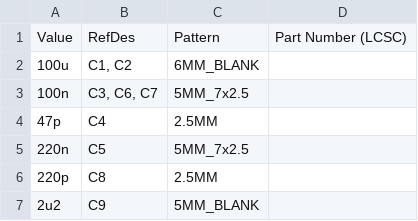
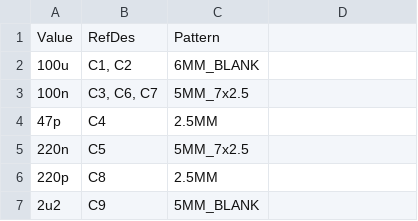
Before and after one commit to szukalski/pedal-bluesheep, a CSV file: bluesheep_bom.csv, drawn as a sheet; only a part is shown; the diff names each change by its address in the sheet, - before the commit and + after, or states it on an @@ line.

```diff
--- a/bluesheep_bom.csv
+++ b/bluesheep_bom.csv
-D1: Part Number (LCSC)
+D1: (empty)
```
Also changed, not shown: 1 other file.
